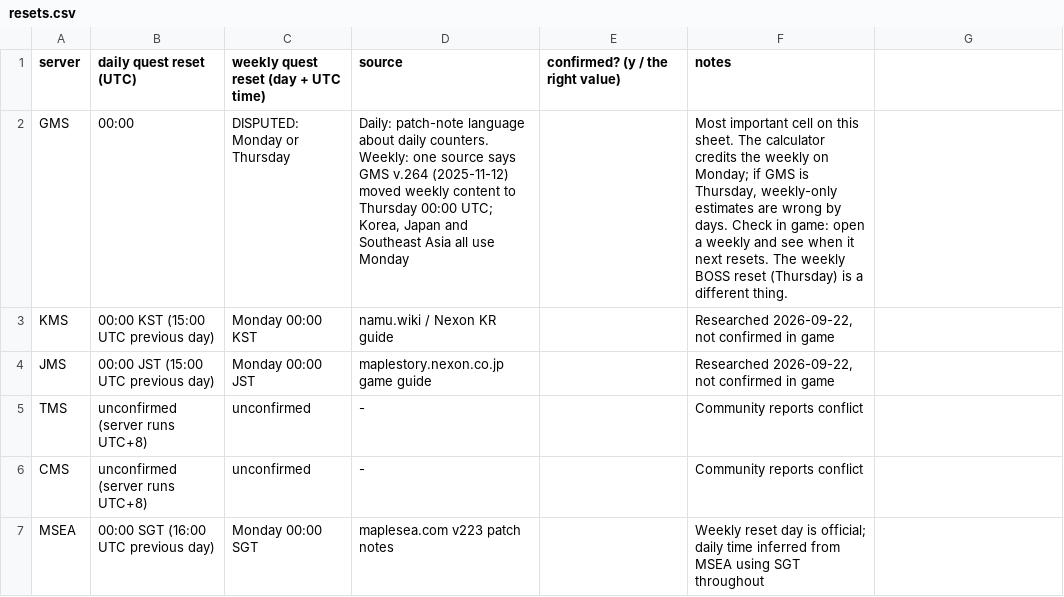
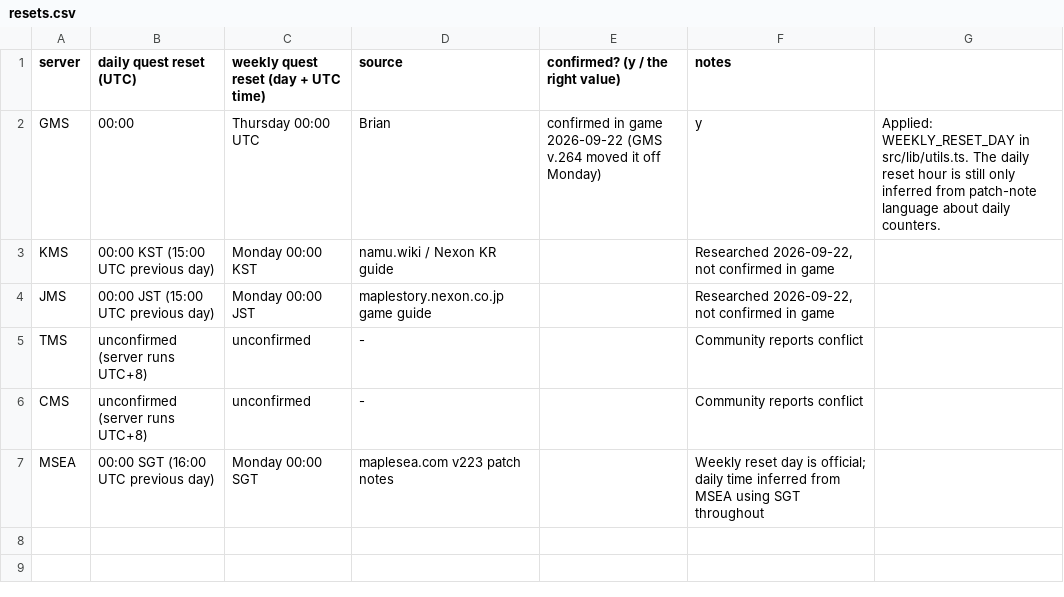
Before and after one commit to Hyporos/maple-symbols, a CSV file: docs/data-check/resets.csv, drawn as a sheet.

```diff
--- a/docs/data-check/resets.csv
+++ b/docs/data-check/resets.csv
@@ -1,3 +1,3 @@
 server,daily quest reset (UTC),weekly quest reset (day + UTC time),source,confirmed? (y / the right value),notes
-GMS,00:00,DISPUTED: Monday or Thursday,"Daily: patch-note language about daily counters. Weekly: one source says GMS v.264 (2025-11-12) moved weekly content to Thursday 00:00 UTC; Korea, Japan and Southeast Asia all use Monday",,"Most important cell on this sheet. The calculator credits the weekly on Monday; if GMS is Thursday, weekly-only estimates are wrong by days. Check in game: open a weekly and see when it next resets. The weekly BOSS reset (Thursday) is a different thing."
+GMS,00:00,Thursday 00:00 UTC,Brian, confirmed in game 2026-09-22 (GMS v.264 moved it off Monday),y,"Applied: WEEKLY_RESET_DAY in src/lib/utils.ts. The daily reset hour is still only inferred from patch-note language about daily counters."
 KMS,00:00 KST (15:00 UTC previous day),Monday 00:00 KST,namu.wiki / Nexon KR guide,,"Researched 2026-09-22, not confirmed in game"
```
Also changed, not shown: 8 other files.
